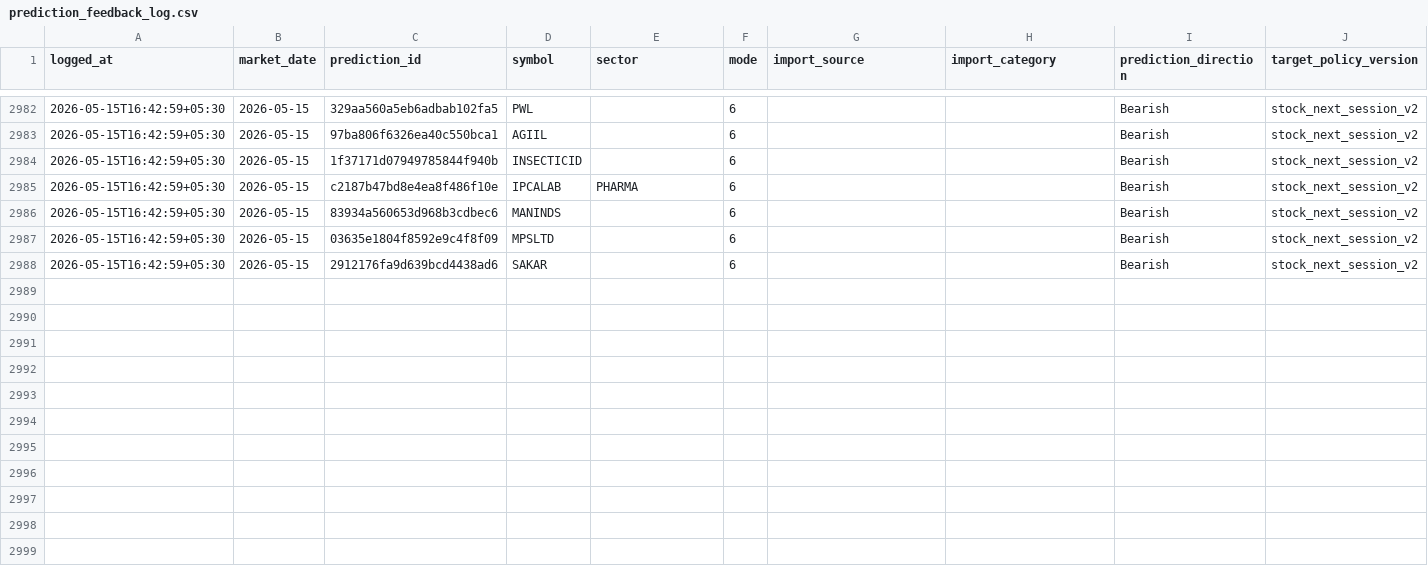
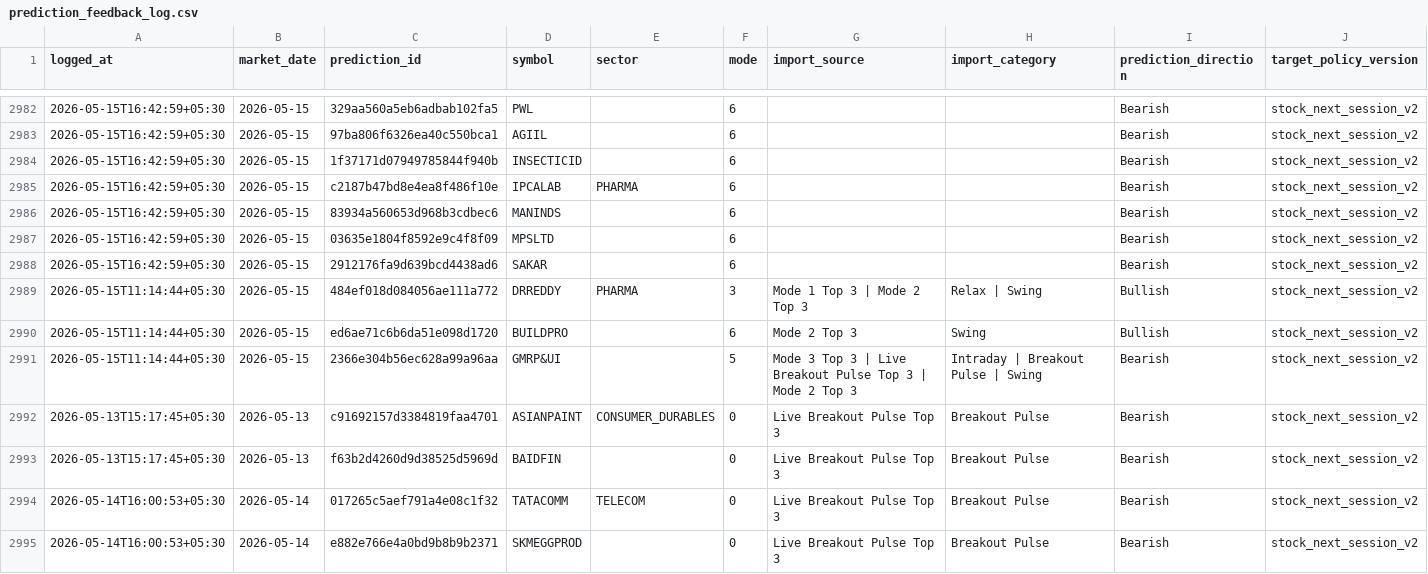
Before and after one commit to Hritvik69/nse-sentinel_MAX_, a CSV file: data/prediction_feedback_log.csv, drawn as a sheet; only a part is shown, gaps mark what is left out; rows hold the shown columns only; the diff names each change by its address in the sheet, - before the commit and + after, or states it on an @@ line.

Commit message:
auto: update data/prediction_feedback_log.csv

```diff
--- a/data/prediction_feedback_log.csv
+++ b/data/prediction_feedback_log.csv
+row 2989: 2026-05-15T11:14:44+05:30 | 2026-05-15 | 484ef018d084056ae111a772 | DRREDDY | PHARMA | 3 | Mode 1 Top 3 | Mode 2 Top 3 | Relax | Swing | Bullish | stock_next_session_v2
+row 2990: 2026-05-15T11:14:44+05:30 | 2026-05-15 | ed6ae71c6b6da51e098d1720 | BUILDPRO |  | 6 | Mode 2 Top 3 | Swing | Bullish | stock_next_session_v2
+row 2991: 2026-05-15T11:14:44+05:30 | 2026-05-15 | 2366e304b56ec628a99a96aa | GMRP&UI |  | 5 | Mode 3 Top 3 | Live Breakout Pulse Top 3 | Mode 2 Top 3 | Intraday | Breakout Pulse | Swing | Bearish | stock_next_session_v2
+row 2992: 2026-05-13T15:17:45+05:30 | 2026-05-13 | c91692157d3384819faa4701 | ASIANPAINT | CONSUMER_DURABLES | 0 | Live Breakout Pulse Top 3 | Breakout Pulse | Bearish | stock_next_session_v2
+row 2993: 2026-05-13T15:17:45+05:30 | 2026-05-13 | f63b2d4260d9d38525d5969d | BAIDFIN |  | 0 | Live Breakout Pulse Top 3 | Breakout Pulse | Bearish | stock_next_session_v2
+row 2994: 2026-05-14T16:00:53+05:30 | 2026-05-14 | 017265c5aef791a4e08c1f32 | TATACOMM | TELECOM | 0 | Live Breakout Pulse Top 3 | Breakout Pulse | Bearish | stock_next_session_v2
+row 2995: 2026-05-14T16:00:53+05:30 | 2026-05-14 | e882e766e4a0bd9b8b9b2371 | SKMEGGPROD |  | 0 | Live Breakout Pulse Top 3 | Breakout Pulse | Bearish | stock_next_session_v2
```
